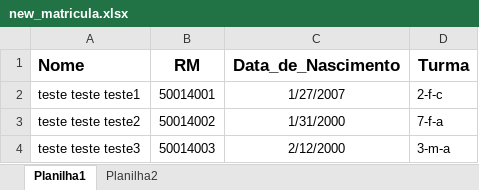
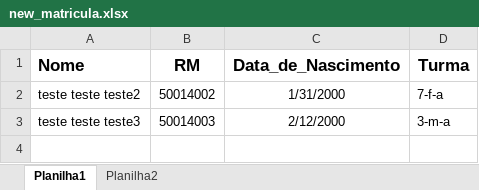
Before and after one commit to GeovaneBussola/Python, an Excel workbook: Trabalho/Colegio_Madre_Cabrini/new_matricula.xlsx, sheet Planilha1, drawn as a sheet; values as stored, in another font and other column widths than the file's, no borders; the diff names each change by its address in the sheet, - before the commit and + after, or states it on an @@ line.

```diff
--- a/Trabalho/Colegio_Madre_Cabrini/new_matricula.xlsx (sheet Planilha1)
+++ b/Trabalho/Colegio_Madre_Cabrini/new_matricula.xlsx (sheet Planilha1)
-row 2: teste teste teste1 | 50014001 | 1/27/2007 | 2-f-c
```
Also changed, not shown: 1 other file.
